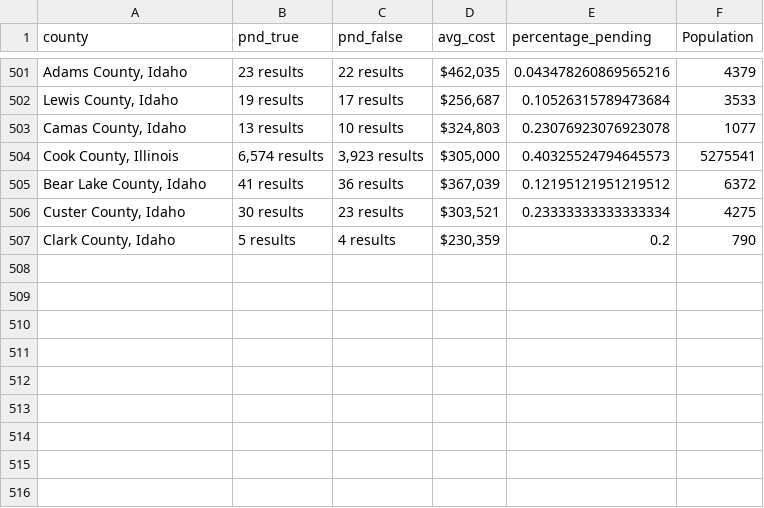
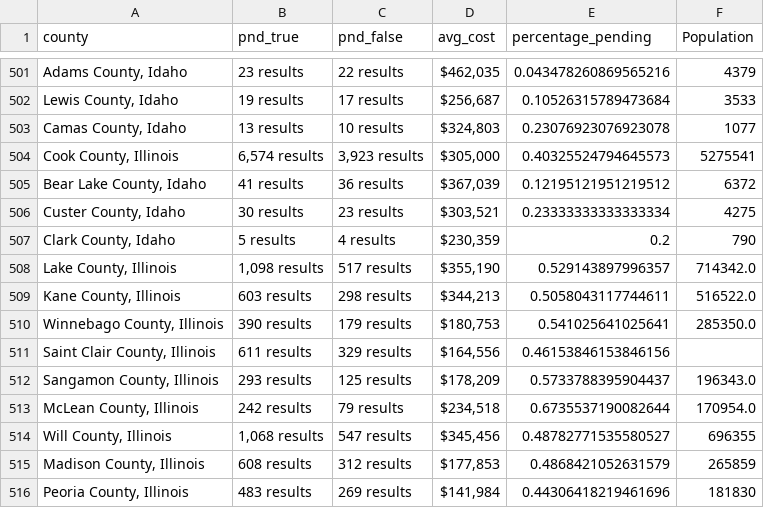
Before and after one commit to ishan9299/zillow-scraper, a CSV file: data/data_2025-02-28.csv, drawn as a sheet; only a part is shown, gaps mark what is left out.

```diff
--- a/data/data_2025-02-28.csv
+++ b/data/data_2025-02-28.csv
@@ -507 +507,10 @@ county,pnd_true,pnd_false,avg_cost,percentage_pending,Population
 "Clark County, Idaho",5 results,4 results,"$230,359",0.2,790
+"Lake County, Illinois","1,098 results",517 results,"$355,190",0.529143897996357,714342.0
+"Kane County, Illinois",603 results,298 results,"$344,213",0.5058043117744611,516522.0
+"Winnebago County, Illinois",390 results,179 results,"$180,753",0.541025641025641,285350.0
+"Saint Clair County, Illinois",611 results,329 results,"$164,556",0.46153846153846156,
+"Sangamon County, Illinois",293 results,125 results,"$178,209",0.5733788395904437,196343.0
+"McLean County, Illinois",242 results,79 results,"$234,518",0.6735537190082644,170954.0
+"Will County, Illinois","1,068 results",547 results,"$345,456",0.48782771535580527,696355
+"Madison County, Illinois",608 results,312 results,"$177,853",0.4868421052631579,265859
+"Peoria County, Illinois",483 results,269 results,"$141,984",0.44306418219461696,181830
```
